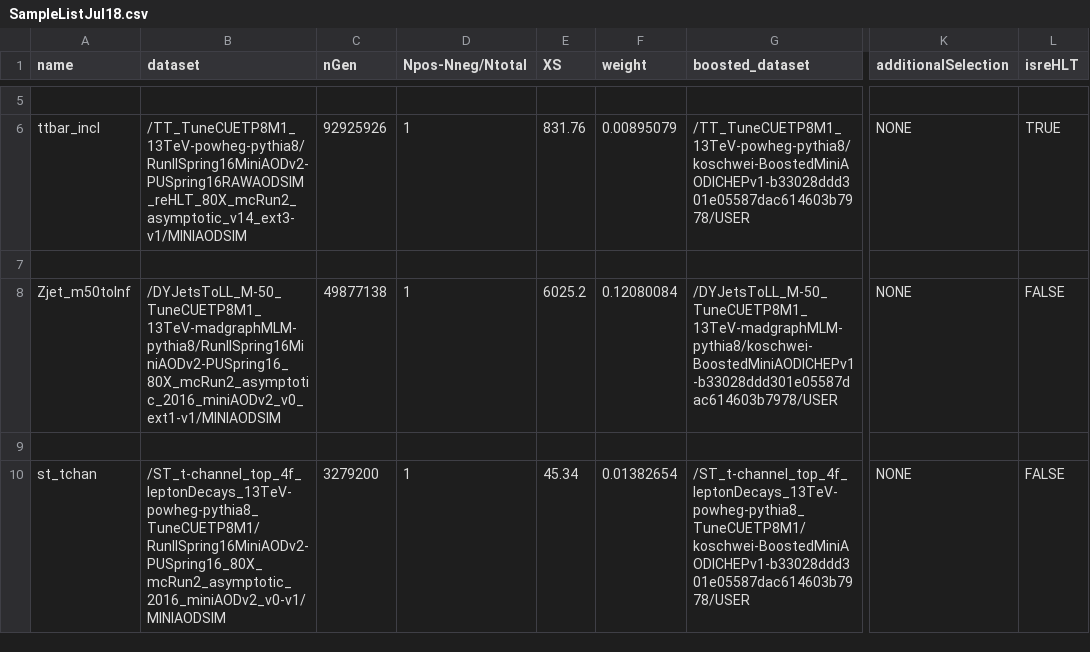
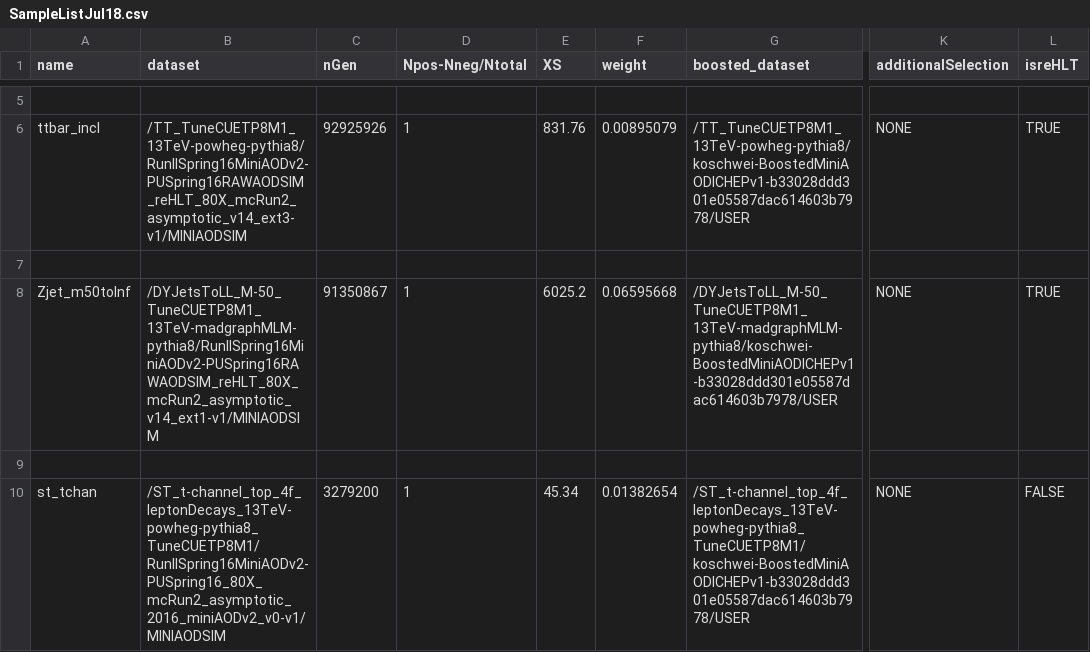
Before and after one commit to kit-cn-cms/BoostedAnalyzer_runscripts_NAF, a CSV file: published_samples/SampleListJul18.csv, drawn as a sheet; only a part is shown, gaps mark what is left out; the diff names each change by its address in the sheet, - before the commit and + after, or states it on an @@ line.

Commit message:
update to sample list

```diff
--- a/published_samples/SampleListJul18.csv
+++ b/published_samples/SampleListJul18.csv
-B8 (dataset): /DYJetsToLL_M-50_TuneCUETP8M1_13TeV-madgraphMLM-pythia8/RunIISpring16MiniAODv2-PUSpring16_80X_mcRun2_asymptotic_2016_miniAODv2_v0_ext1-v1/MINIAODSIM
+B8 (dataset): /DYJetsToLL_M-50_TuneCUETP8M1_13TeV-madgraphMLM-pythia8/RunIISpring16MiniAODv2-PUSpring16RAWAODSIM_reHLT_80X_mcRun2_asymptotic_v14_ext1-v1/MINIAODSIM
-C8 (nGen): 49877138
+C8 (nGen): 91350867
-F8 (weight): 0.12080084
+F8 (weight): 0.06595668
-L8 (isreHLT): FALSE
+L8 (isreHLT): TRUE
```
Also changed, not shown: 1 other file.
